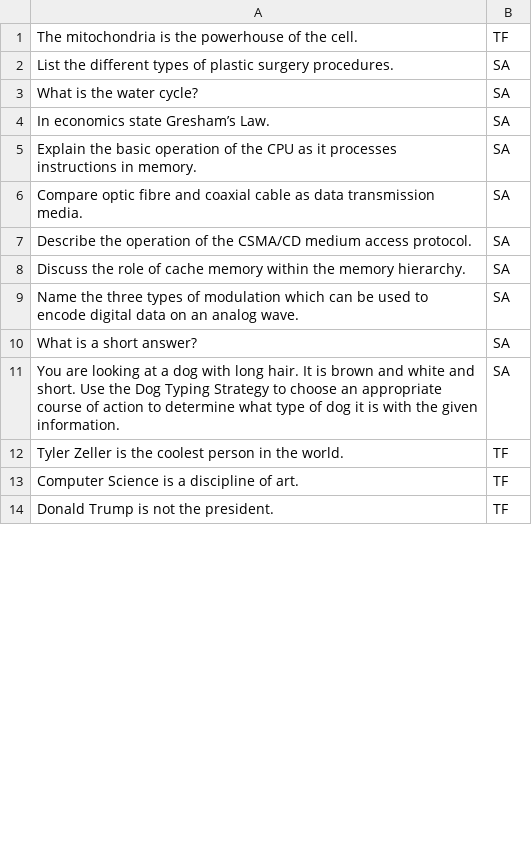
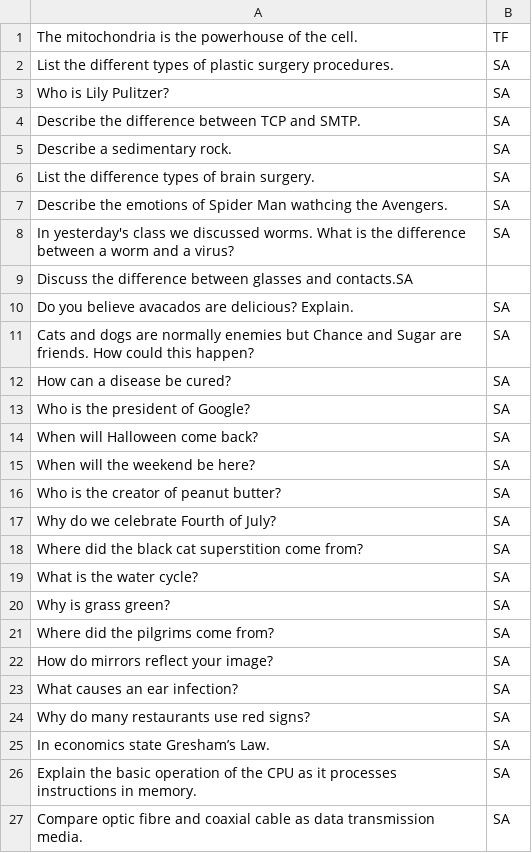
Before and after one commit to signofthehorns/watson-ta, a CSV file: training-data/train-questions.csv, drawn as a sheet; only a part is shown; the shorter side is filled out with more unchanged rows; the diff covers the shown part only; the diff names each change by its address in the sheet, - before the commit and + after, or states it on an @@ line.

```diff
--- a/training-data/train-questions.csv
+++ b/training-data/train-questions.csv
+row 3: Who is Lily Pulitzer? | SA
+row 4: Describe the difference between TCP and SMTP. | SA
+row 5: Describe a sedimentary rock. | SA
+row 6: List the difference types of brain surgery. | SA
+row 7: Describe the emotions of Spider Man wathcing the Avengers. | SA
+row 8: In yesterday's class we discussed worms. What is the difference between a worm and a virus? | SA
+row 9: Discuss the difference between glasses and contacts.SA
+row 10: Do you believe avacados are delicious? Explain. | SA
+row 11: Cats and dogs are normally enemies but Chance and Sugar are friends. How could this happen? | SA
+row 12: How can a disease be cured? | SA
+row 13: Who is the president of Google? | SA
+row 14: When will Halloween come back? | SA
+row 15: When will the weekend be here? | SA
+row 16: Who is the creator of peanut butter? | SA
+row 17: Why do we celebrate Fourth of July? | SA
+row 18: Where did the black cat superstition come from? | SA
+row 20: Why is grass green? | SA
+row 21: Where did the pilgrims come from? | SA
+row 22: How do mirrors reflect your image? | SA
+row 23: What causes an ear infection? | SA
+row 24: Why do many restaurants use red signs? | SA
```
Also changed, not shown: 20 added rows, 1 removed row and 5 edited cells elsewhere in this file, 2 other files.
